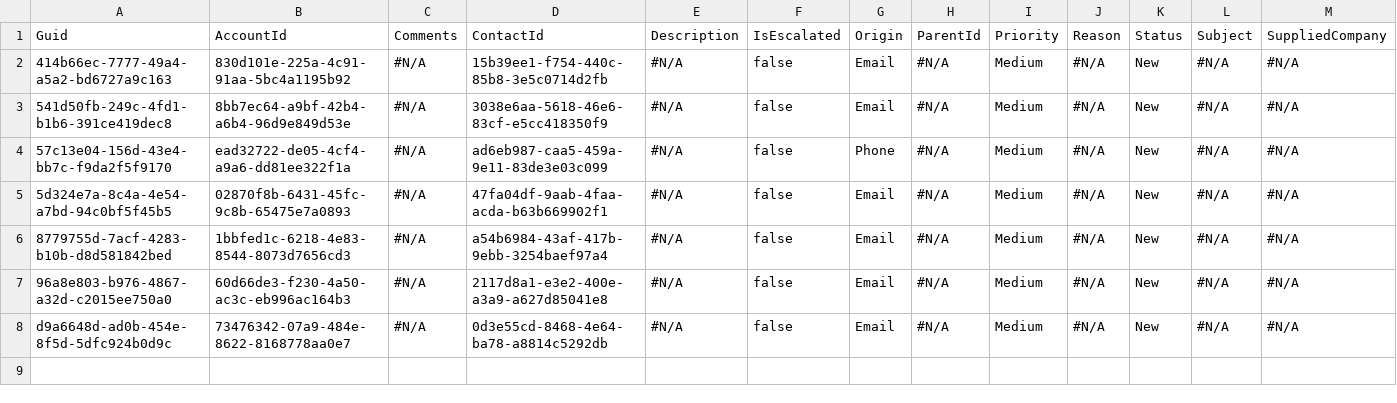
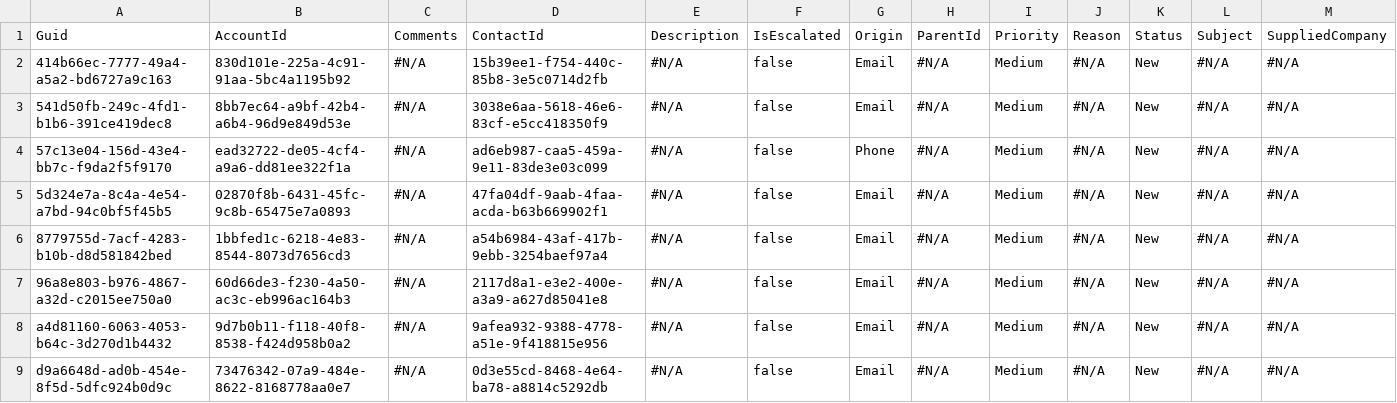
Before and after one commit to Prodlymoover/CPQ-Test--33, a CSV file: Case.csv, drawn as a sheet; only a part is shown; rows hold the shown columns only; the diff names each change by its address in the sheet, - before the commit and + after, or states it on an @@ line.

```diff
--- a/Case.csv
+++ b/Case.csv
+row 8: a4d81160-6063-4053-b64c-3d270d1b4432 | 9d7b0b11-f118-40f8-8538-f424d958b0a2 | #N/A | 9afea932-9388-4778-a51e-9f418815e956 | #N/A | false | Email | #N/A | Medium | #N/A | New | #N/A | #N/A
```
Also changed, not shown: Account.csv, Asset.csv, 3 other files.
